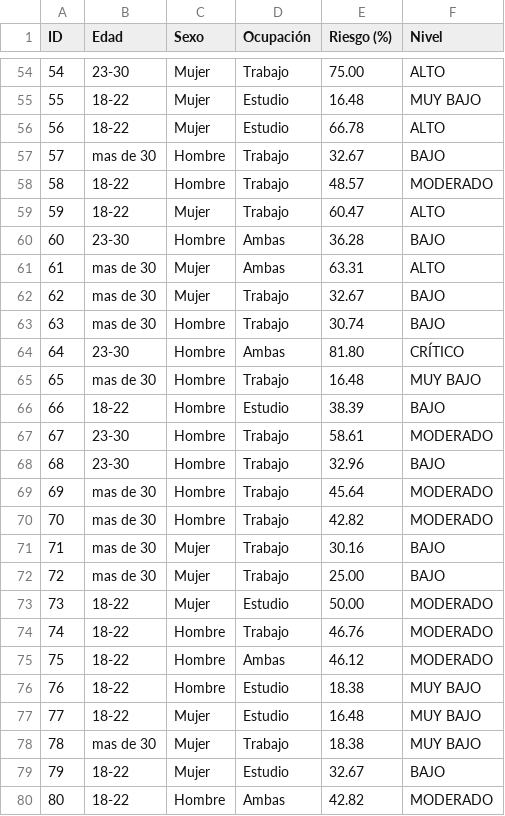
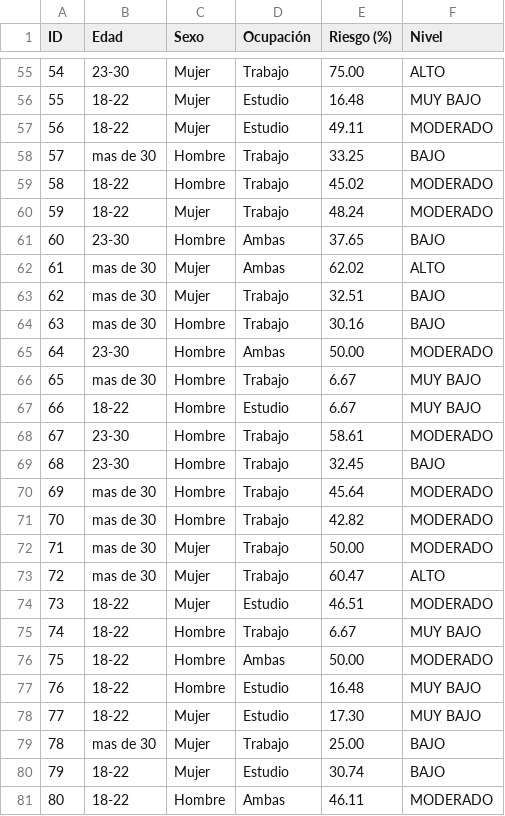
Before and after one commit to Sama14b/Sistema-Experto, a CSV file: resultados/resultados_burnout.csv, drawn as a sheet; only a part is shown, gaps mark what is left out; removed rows and columns are numbered as before the commit, all else as after; the diff covers the shown part only; the diff names each change by its address in the sheet, - before the commit and + after, or states it on an @@ line.

```diff
--- a/resultados/resultados_burnout.csv
+++ b/resultados/resultados_burnout.csv
@@ column A (ID) renumbered between rows 23 and 79 @@
-E57 (Riesgo (%)): 66.78
+E57 (Riesgo (%)): 49.11
-F57 (Nivel): ALTO
+F57 (Nivel): MODERADO
-E58 (Riesgo (%)): 32.67
+E58 (Riesgo (%)): 33.25
-E59 (Riesgo (%)): 48.57
+E59 (Riesgo (%)): 45.02
-E60 (Riesgo (%)): 60.47
+E60 (Riesgo (%)): 48.24
-F60 (Nivel): ALTO
+F60 (Nivel): MODERADO
-E61 (Riesgo (%)): 36.28
+E61 (Riesgo (%)): 37.65
-E62 (Riesgo (%)): 63.31
+E62 (Riesgo (%)): 62.02
-E63 (Riesgo (%)): 32.67
+E63 (Riesgo (%)): 32.51
-E64 (Riesgo (%)): 30.74
+E64 (Riesgo (%)): 30.16
-E65 (Riesgo (%)): 81.80
+E65 (Riesgo (%)): 50.00
-F65 (Nivel): CRÍTICO
+F65 (Nivel): MODERADO
-E66 (Riesgo (%)): 16.48
+E66 (Riesgo (%)): 6.67
-E67 (Riesgo (%)): 38.39
+E67 (Riesgo (%)): 6.67
-F67 (Nivel): BAJO
+F67 (Nivel): MUY BAJO
-E69 (Riesgo (%)): 32.96
+E69 (Riesgo (%)): 32.45
+row 72: 71 | mas de 30 | Mujer | Trabajo | 50.00 | MODERADO
-E73 (Riesgo (%)): 30.16
+E73 (Riesgo (%)): 60.47
-F73 (Nivel): BAJO
+F73 (Nivel): ALTO
+row 74: 73 | 18-22 | Mujer | Estudio | 46.51 | MODERADO
+row 75: 74 | 18-22 | Hombre | Trabajo | 6.67 | MUY BAJO
+row 76: 75 | 18-22 | Hombre | Ambas | 50.00 | MODERADO
+row 77: 76 | 18-22 | Hombre | Estudio | 16.48 | MUY BAJO
+row 78: 77 | 18-22 | Mujer | Estudio | 17.30 | MUY BAJO
-row 73: 73 | 18-22 | Mujer | Estudio | 50.00 | MODERADO
-row 74: 74 | 18-22 | Hombre | Trabajo | 46.76 | MODERADO
-row 75: 75 | 18-22 | Hombre | Ambas | 46.12 | MODERADO
-row 76: 76 | 18-22 | Hombre | Estudio | 18.38 | MUY BAJO
@@ row 77 moved to row 21: 20 @@
-row 78: 78 | mas de 30 | Mujer | Trabajo | 18.38 | MUY BAJO
-E80 (Riesgo (%)): 32.67
+E80 (Riesgo (%)): 30.74
-E81 (Riesgo (%)): 42.82
+E81 (Riesgo (%)): 46.11
```
Also changed, not shown: 2 added rows, 2 removed rows and 81 edited cells elsewhere in this file, 20 other files.
